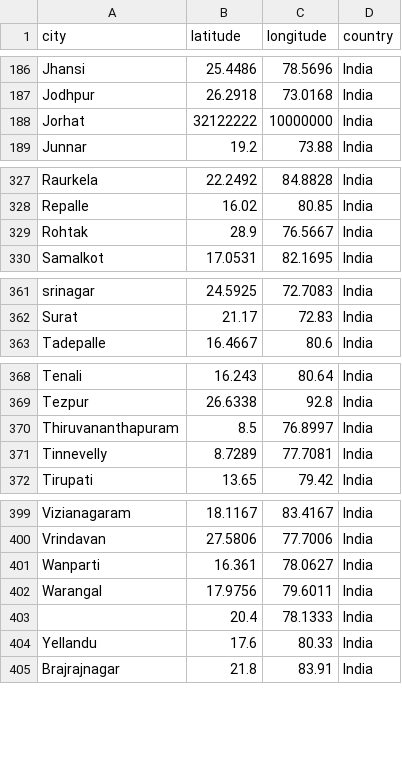
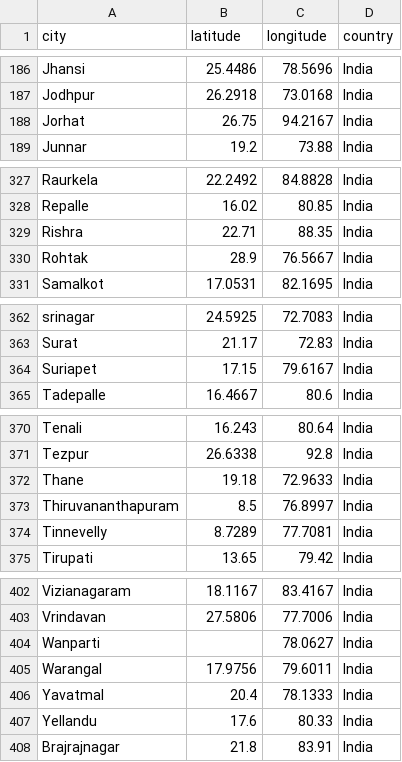
Before and after one commit to bill-chpper/india-geo-dataset, a CSV file: India_cities_geo_data.csv, drawn as a sheet; only a part is shown, gaps mark what is left out; addresses are those after the commit; the diff covers the shown part only; the diff names each change by its address in the sheet, - before the commit and + after, or states it on an @@ line.

Commit message:
Update India_cities_geo_data.csv

```diff
--- a/India_cities_geo_data.csv
+++ b/India_cities_geo_data.csv
-B188 (latitude): 32122222
+B188 (latitude): 26.75
-C188 (longitude): 10000000
+C188 (longitude): 94.2167
+row 329: Rishra | 22.71 | 88.35 | India
+row 364: Suriapet | 17.15 | 79.6167 | India
+row 372: Thane | 19.18 | 72.9633 | India
-B404 (latitude): 16.361
+B404 (latitude): (empty)
-A406 (city): (empty)
+A406 (city): Yavatmal
```
Also changed, not shown: 8 edited cells elsewhere in this file.
